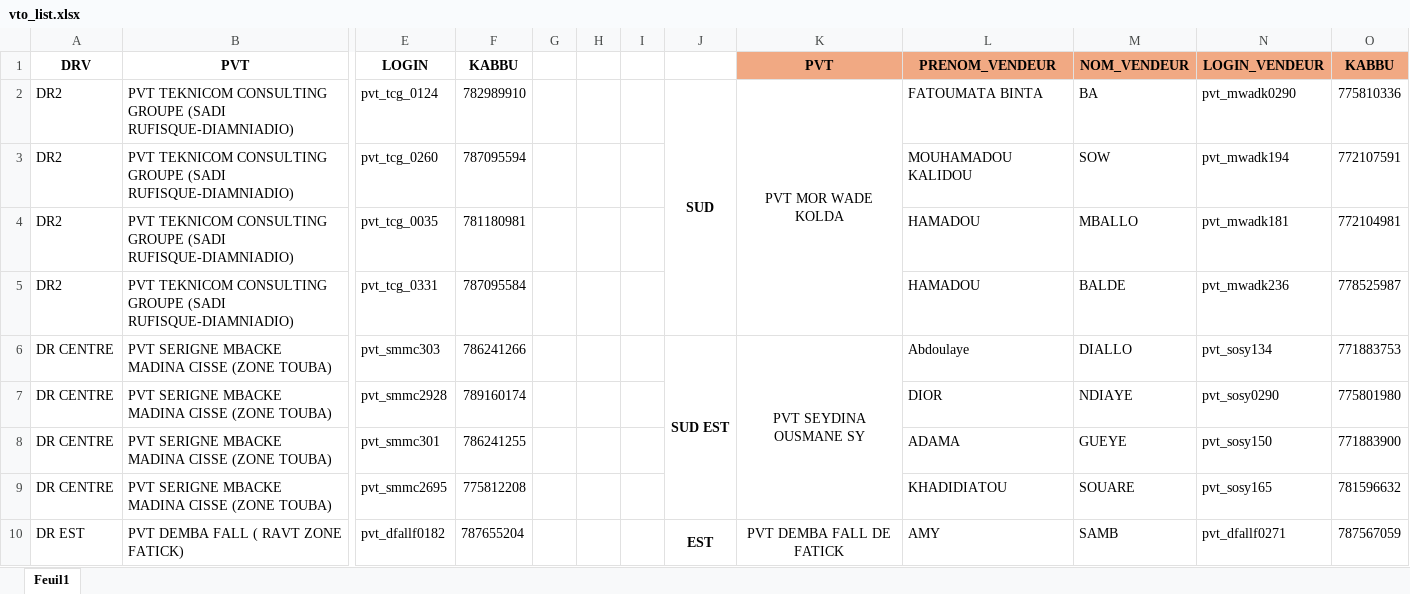
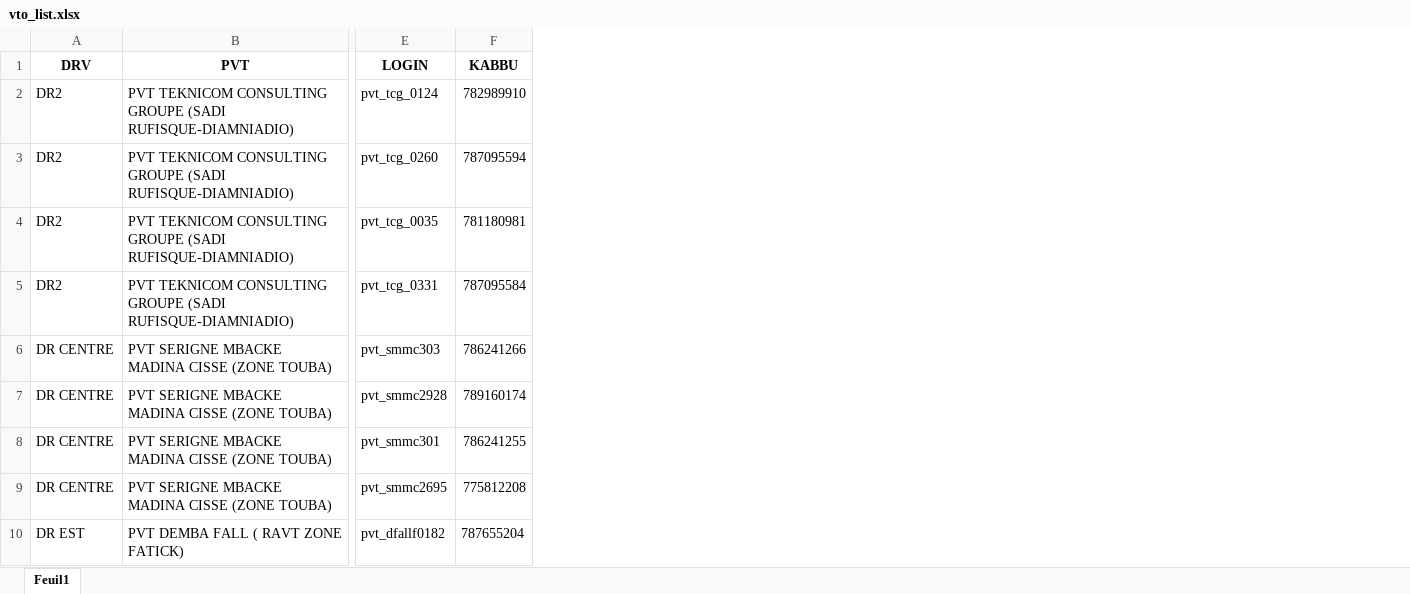
Before and after one commit to Aziz2seye/LOUMA.project, an Excel workbook: vto_list.xlsx, sheet Feuil1, drawn as a sheet; only a part is shown, gaps mark what is left out; values as stored, in another font and other column widths than the file's, no borders; the diff names each change by its address in the sheet, - before the commit and + after, or states it on an @@ line.

```diff
--- a/vto_list.xlsx (sheet Feuil1)
+++ b/vto_list.xlsx (sheet Feuil1)
-column G, empty
-column H, empty
-column I, empty
-column J, rows 2-10: SUD |  |  |  | SUD EST |  |  |  | EST
-column K (PVT), rows 2-10: PVT MOR WADE KOLDA |  |  |  | PVT SEYDINA OUSMANE SY |  |  |  | PVT DEMBA FALL DE FATICK
-column L (PRENOM_VENDEUR), rows 2-10: FATOUMATA BINTA | MOUHAMADOU KALIDOU | HAMADOU | HAMADOU | Abdoulaye | DIOR | ADAMA | KHADIDIATOU | AMY
-column M (NOM_VENDEUR), rows 2-10: BA | SOW | MBALLO | BALDE | DIALLO | NDIAYE | GUEYE | SOUARE | SAMB
-column N (LOGIN_VENDEUR), rows 2-10: pvt_mwadk0290 | pvt_mwadk194 | pvt_mwadk181 | pvt_mwadk236 | pvt_sosy134 | pvt_sosy0290 | pvt_sosy150 | pvt_sosy165 | pvt_dfallf0271
-column O (KABBU), rows 2-10: 775810336 | 772107591 | 772104981 | 778525987 | 771883753 | 775801980 | 771883900 | 781596632 | 787567059
```
Also changed, not shown: 1 other file.
